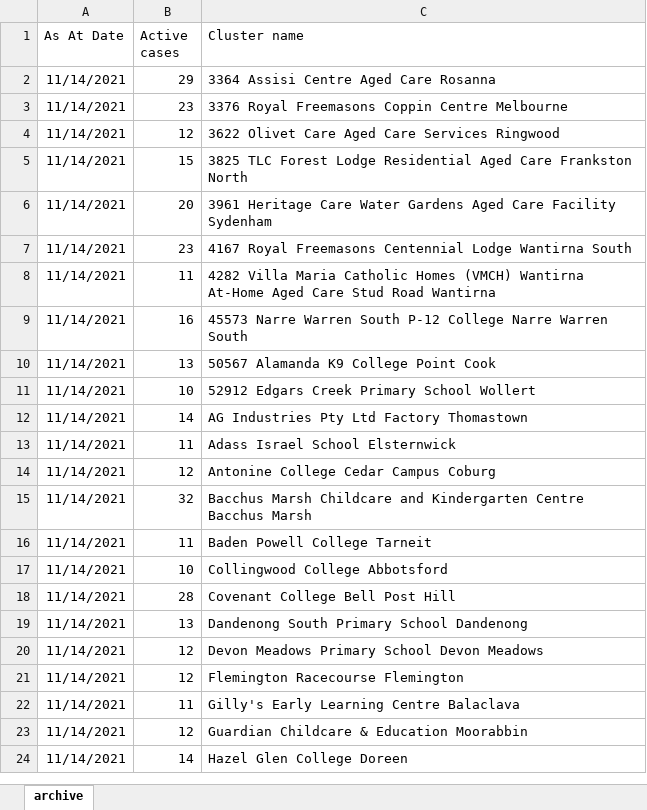
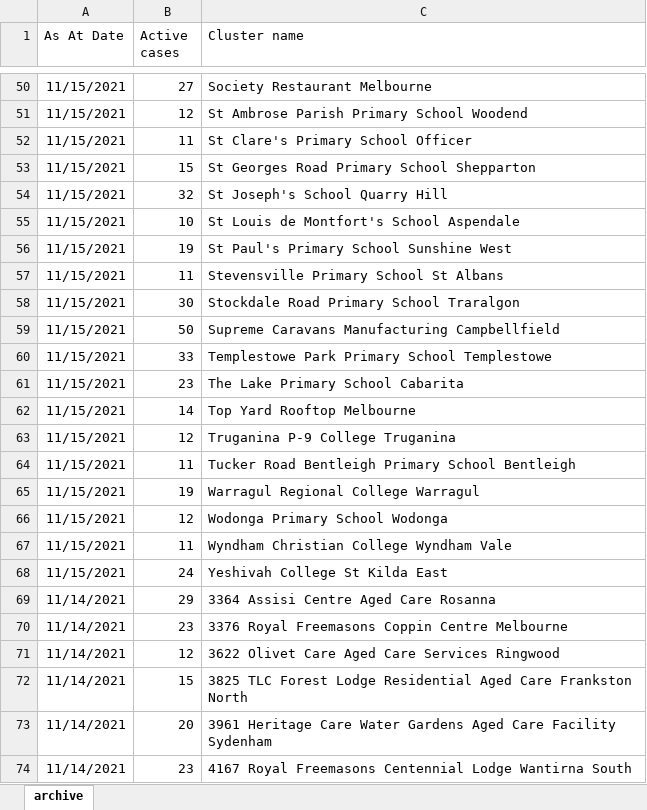
Before and after one commit to Mike-Honey/covid-19-outbreak-paths, an Excel workbook: vic-key-outbreaks_archive.xlsx, sheet archive, drawn as a sheet; only a part is shown, gaps mark what is left out; the shorter side is filled out with more unchanged rows; values as stored, in another font and other column widths than the file's, no borders; table styles not drawn; the diff covers the shown part only; the diff names each change by its address in the sheet, - before the commit and + after, or states it on an @@ line.

```diff
--- a/vic-key-outbreaks_archive.xlsx (sheet archive)
+++ b/vic-key-outbreaks_archive.xlsx (sheet archive)
+row 50: 11/15/2021 | 27 | Society Restaurant Melbourne
+row 51: 11/15/2021 | 12 | St Ambrose Parish Primary School Woodend
+row 52: 11/15/2021 | 11 | St Clare's Primary School Officer
+row 53: 11/15/2021 | 15 | St Georges Road Primary School Shepparton
+row 54: 11/15/2021 | 32 | St Joseph's School Quarry Hill
+row 55: 11/15/2021 | 10 | St Louis de Montfort's School Aspendale
+row 56: 11/15/2021 | 19 | St Paul's Primary School Sunshine West
+row 57: 11/15/2021 | 11 | Stevensville Primary School St Albans
+row 58: 11/15/2021 | 30 | Stockdale Road Primary School Traralgon
+row 59: 11/15/2021 | 50 | Supreme Caravans Manufacturing Campbellfield
+row 60: 11/15/2021 | 33 | Templestowe Park Primary School Templestowe
+row 61: 11/15/2021 | 23 | The Lake Primary School Cabarita
+row 62: 11/15/2021 | 14 | Top Yard Rooftop Melbourne
+row 63: 11/15/2021 | 12 | Truganina P-9 College Truganina
+row 64: 11/15/2021 | 11 | Tucker Road Bentleigh Primary School Bentleigh
+row 65: 11/15/2021 | 19 | Warragul Regional College Warragul
+row 66: 11/15/2021 | 12 | Wodonga Primary School Wodonga
+row 67: 11/15/2021 | 11 | Wyndham Christian College Wyndham Vale
+row 68: 11/15/2021 | 24 | Yeshivah College St Kilda East
```
Also changed, not shown: 48 added rows elsewhere in this sheet, vic-key-outbreaks_0.xlsx.
